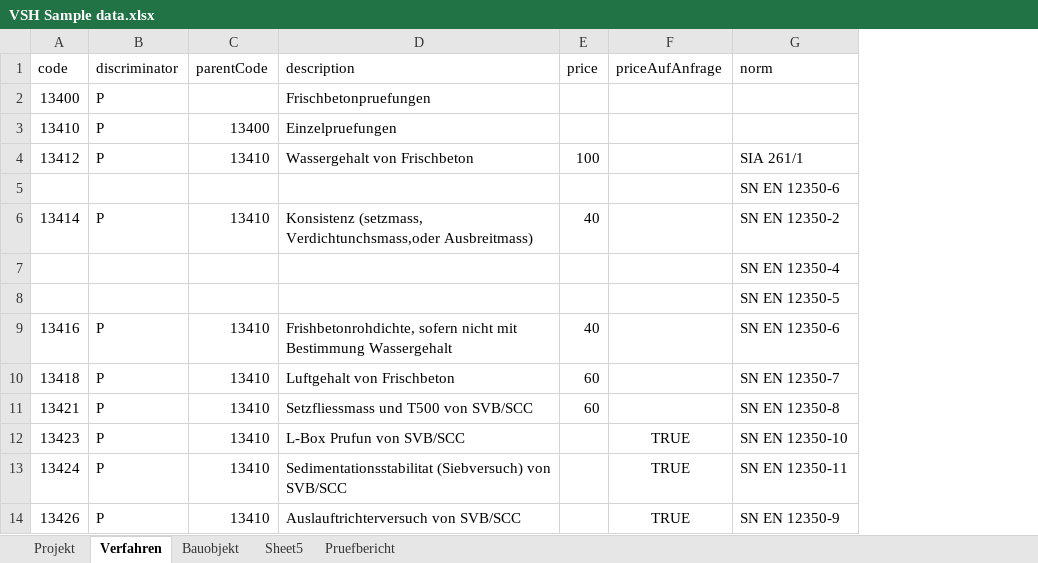
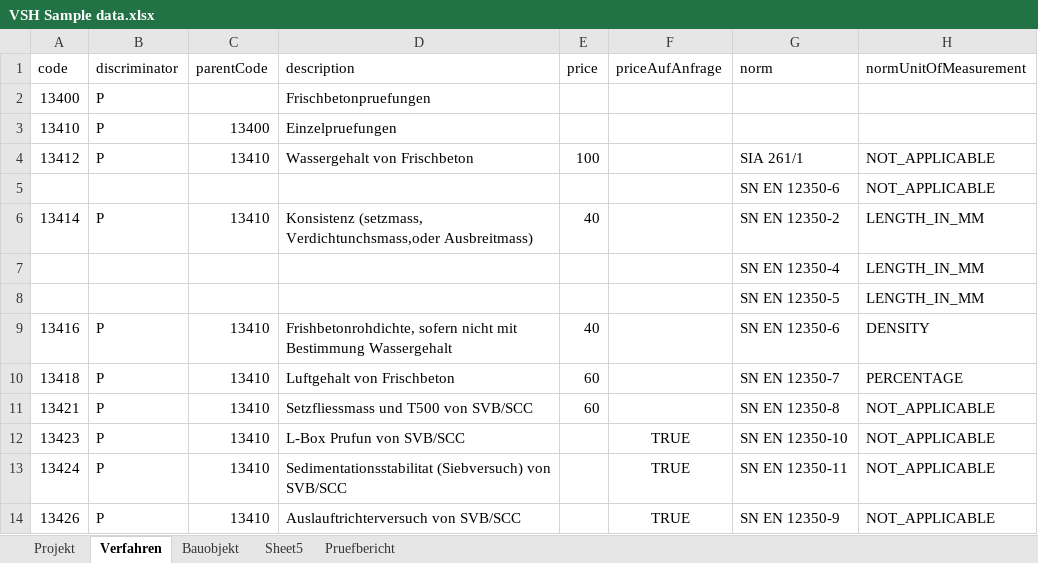
Before and after one commit to incodehq/vshcolab, an Excel workbook: module-work/src/main/java/org/incodehq/amberg/vshcolab/modules/work/fixture/viewmodel/VSH Sample data.xlsx, sheet Verfahren, drawn as a sheet; only a part is shown; values as stored, in another font and other column widths than the file's, no borders; the diff names each change by its address in the sheet, - before the commit and + after, or states it on an @@ line.

Commit message:
Norms now have a unit of measurement; tidied up layout of Verfahren

```diff
--- a/module-work/src/main/java/org/incodehq/amberg/vshcolab/modules/work/fixture/viewmodel/VSH Sample data.xlsx (sheet Verfahren)
+++ b/module-work/src/main/java/org/incodehq/amberg/vshcolab/modules/work/fixture/viewmodel/VSH Sample data.xlsx (sheet Verfahren)
+column H (normUnitOfMeasurement), rows 4-14: NOT_APPLICABLE | NOT_APPLICABLE | LENGTH_IN_MM | LENGTH_IN_MM | LENGTH_IN_MM | DENSITY | PERCENTAGE | NOT_APPLICABLE | NOT_APPLICABLE | NOT_APPLICABLE | NOT_APPLICABLE
```
Also changed, not shown: 13 other files.
